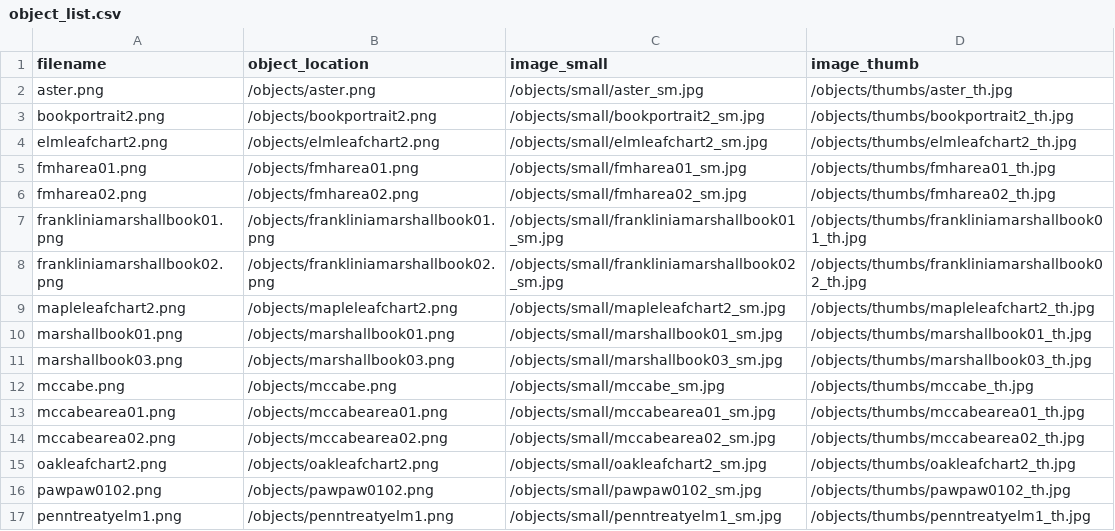
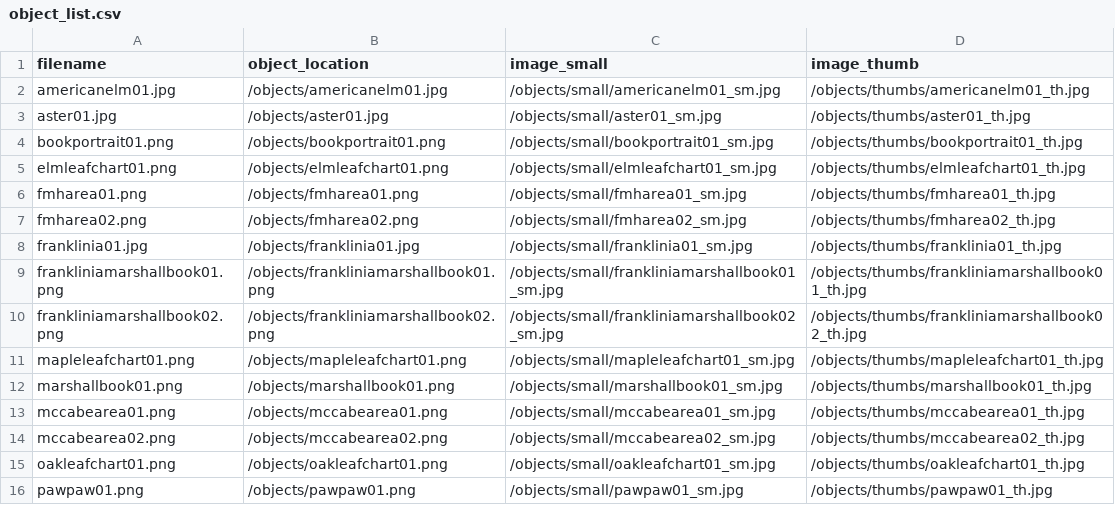
Before and after one commit to swat-ds/Quaker-Walking-Tour, a CSV file: objects/object_list.csv, drawn as a sheet; only a part is shown; the diff covers the shown part only.

```diff
--- a/objects/object_list.csv
+++ b/objects/object_list.csv
@@ -1,17 +1,16 @@
 filename,object_location,image_small,image_thumb
-aster.png,/objects/aster.png,/objects/small/aster_sm.jpg,/objects/thumbs/aster_th.jpg
-bookportrait2.png,/objects/bookportrait2.png,/objects/small/bookportrait2_sm.jpg,/objects/thumbs/bookportrait2_th.jpg
-elmleafchart2.png,/objects/elmleafchart2.png,/objects/small/elmleafchart2_sm.jpg,/objects/thumbs/elmleafchart2_th.jpg
+americanelm01.jpg,/objects/americanelm01.jpg,/objects/small/americanelm01_sm.jpg,/objects/thumbs/americanelm01_th.jpg
+aster01.jpg,/objects/aster01.jpg,/objects/small/aster01_sm.jpg,/objects/thumbs/aster01_th.jpg
+bookportrait01.png,/objects/bookportrait01.png,/objects/small/bookportrait01_sm.jpg,/objects/thumbs/bookportrait01_th.jpg
+elmleafchart01.png,/objects/elmleafchart01.png,/objects/small/elmleafchart01_sm.jpg,/objects/thumbs/elmleafchart01_th.jpg
 fmharea01.png,/objects/fmharea01.png,/objects/small/fmharea01_sm.jpg,/objects/thumbs/fmharea01_th.jpg
 fmharea02.png,/objects/fmharea02.png,/objects/small/fmharea02_sm.jpg,/objects/thumbs/fmharea02_th.jpg
+franklinia01.jpg,/objects/franklinia01.jpg,/objects/small/franklinia01_sm.jpg,/objects/thumbs/franklinia01_th.jpg
 frankliniamarshallbook01.png,/objects/frankliniamarshallbook01.png,/objects/small/frankliniamarshallbook01_sm.jpg,/objects/thumbs/frankliniamarshallbook01_th.jpg
 frankliniamarshallbook02.png,/objects/frankliniamarshallbook02.png,/objects/small/frankliniamarshallbook02_sm.jpg,/objects/thumbs/frankliniamarshallbook02_th.jpg
-mapleleafchart2.png,/objects/mapleleafchart2.png,/objects/small/mapleleafchart2_sm.jpg,/objects/thumbs/mapleleafchart2_th.jpg
+mapleleafchart01.png,/objects/mapleleafchart01.png,/objects/small/mapleleafchart01_sm.jpg,/objects/thumbs/mapleleafchart01_th.jpg
 marshallbook01.png,/objects/marshallbook01.png,/objects/small/marshallbook01_sm.jpg,/objects/thumbs/marshallbook01_th.jpg
-marshallbook03.png,/objects/marshallbook03.png,/objects/small/marshallbook03_sm.jpg,/objects/thumbs/marshallbook03_th.jpg
-mccabe.png,/objects/mccabe.png,/objects/small/mccabe_sm.jpg,/objects/thumbs/mccabe_th.jpg
 mccabearea01.png,/objects/mccabearea01.png,/objects/small/mccabearea01_sm.jpg,/objects/thumbs/mccabearea01_th.jpg
 mccabearea02.png,/objects/mccabearea02.png,/objects/small/mccabearea02_sm.jpg,/objects/thumbs/mccabearea02_th.jpg
-oakleafchart2.png,/objects/oakleafchart2.png,/objects/small/oakleafchart2_sm.jpg,/objects/thumbs/oakleafchart2_th.jpg
-pawpaw0102.png,/objects/pawpaw0102.png,/objects/small/pawpaw0102_sm.jpg,/objects/thumbs/pawpaw0102_th.jpg
-penntreatyelm1.png,/objects/penntreatyelm1.png,/objects/small/penntreatyelm1_sm.jpg,/objects/thumbs/penntreatyelm1_th.jpg
+oakleafchart01.png,/objects/oakleafchart01.png,/objects/small/oakleafchart01_sm.jpg,/objects/thumbs/oakleafchart01_th.jpg
+pawpaw01.png,/objects/pawpaw01.png,/objects/small/pawpaw01_sm.jpg,/objects/thumbs/pawpaw01_th.jpg
```
Also changed, not shown: 4 added rows and 32 edited cells elsewhere in this file, 41 other files.
